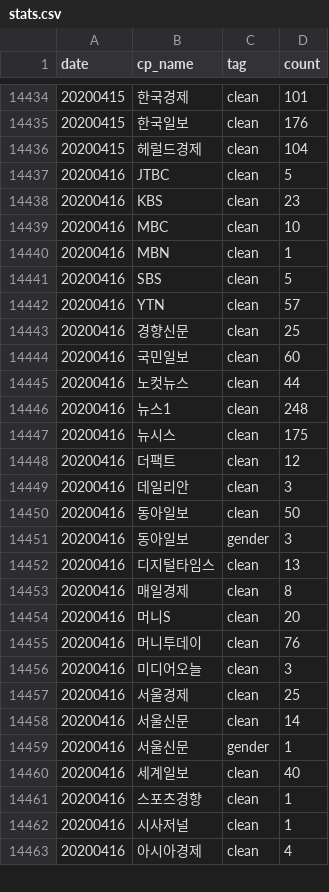
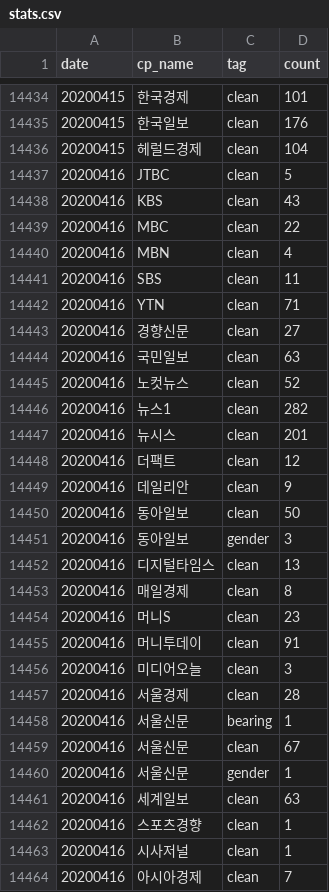
Before and after one commit to newshunter12/done-it-again, a CSV file: _data/stats.csv, drawn as a sheet; only a part is shown, gaps mark what is left out; the diff covers the shown part only.

```diff
--- a/_data/stats.csv
+++ b/_data/stats.csv
@@ -14437,14 +14437,14 @@ date,cp_name,tag,count
 20200416,JTBC,clean,5
-20200416,KBS,clean,23
-20200416,MBC,clean,10
-20200416,MBN,clean,1
-20200416,SBS,clean,5
-20200416,YTN,clean,57
-20200416,경향신문,clean,25
-20200416,국민일보,clean,60
-20200416,노컷뉴스,clean,44
-20200416,뉴스1,clean,248
-20200416,뉴시스,clean,175
+20200416,KBS,clean,43
+20200416,MBC,clean,22
+20200416,MBN,clean,4
+20200416,SBS,clean,11
+20200416,YTN,clean,71
+20200416,경향신문,clean,27
+20200416,국민일보,clean,63
+20200416,노컷뉴스,clean,52
+20200416,뉴스1,clean,282
+20200416,뉴시스,clean,201
 20200416,더팩트,clean,12
-20200416,데일리안,clean,3
+20200416,데일리안,clean,9
 20200416,동아일보,clean,50
@@ -14453,11 +14453,12 @@ date,cp_name,tag,count
 20200416,매일경제,clean,8
-20200416,머니S,clean,20
-20200416,머니투데이,clean,76
+20200416,머니S,clean,23
+20200416,머니투데이,clean,91
 20200416,미디어오늘,clean,3
-20200416,서울경제,clean,25
-20200416,서울신문,clean,14
+20200416,서울경제,clean,28
+20200416,서울신문,bearing,1
+20200416,서울신문,clean,67
 20200416,서울신문,gender,1
-20200416,세계일보,clean,40
+20200416,세계일보,clean,63
 20200416,스포츠경향,clean,1
 20200416,시사저널,clean,1
-20200416,아시아경제,clean,4
+20200416,아시아경제,clean,7
```
Also changed, not shown: 12 edited cells elsewhere in this file, _data/stats_best_cps.csv, _data/stats_daily.csv, 2 other files.
